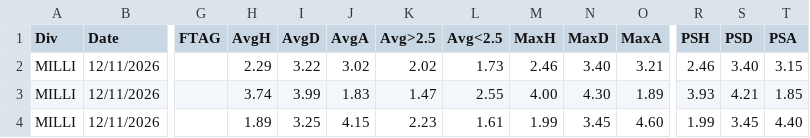
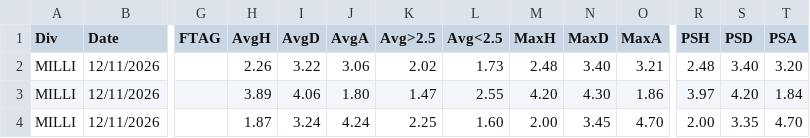
Before and after one commit to dcoyusufko/oran-veri, a CSV file: data/kupa/aktif.csv, drawn as a sheet; only a part is shown, gaps mark what is left out; the diff covers the shown part only; the diff names each change by its address in the sheet, - before the commit and + after, or states it on an @@ line.

```diff
--- a/data/kupa/aktif.csv
+++ b/data/kupa/aktif.csv
-H2 (AvgH): 2.29
+H2 (AvgH): 2.26
-J2 (AvgA): 3.02
+J2 (AvgA): 3.06
-M2 (MaxH): 2.46
+M2 (MaxH): 2.48
-R2 (PSH): 2.46
+R2 (PSH): 2.48
-T2 (PSA): 3.15
+T2 (PSA): 3.20
-H3 (AvgH): 3.74
+H3 (AvgH): 3.89
-I3 (AvgD): 3.99
+I3 (AvgD): 4.06
-J3 (AvgA): 1.83
+J3 (AvgA): 1.80
-M3 (MaxH): 4.00
+M3 (MaxH): 4.20
-O3 (MaxA): 1.89
+O3 (MaxA): 1.86
-R3 (PSH): 3.93
+R3 (PSH): 3.97
-S3 (PSD): 4.21
+S3 (PSD): 4.20
-T3 (PSA): 1.85
+T3 (PSA): 1.84
-H4 (AvgH): 1.89
+H4 (AvgH): 1.87
-I4 (AvgD): 3.25
+I4 (AvgD): 3.24
-J4 (AvgA): 4.15
+J4 (AvgA): 4.24
-K4 (Avg>2.5): 2.23
+K4 (Avg>2.5): 2.25
-L4 (Avg<2.5): 1.61
+L4 (Avg<2.5): 1.60
-M4 (MaxH): 1.99
+M4 (MaxH): 2.00
-O4 (MaxA): 4.60
+O4 (MaxA): 4.70
-R4 (PSH): 1.99
+R4 (PSH): 2.00
-S4 (PSD): 3.45
+S4 (PSD): 3.35
-T4 (PSA): 4.40
+T4 (PSA): 4.70
```
Also changed, not shown: 112 edited cells elsewhere in this file.
